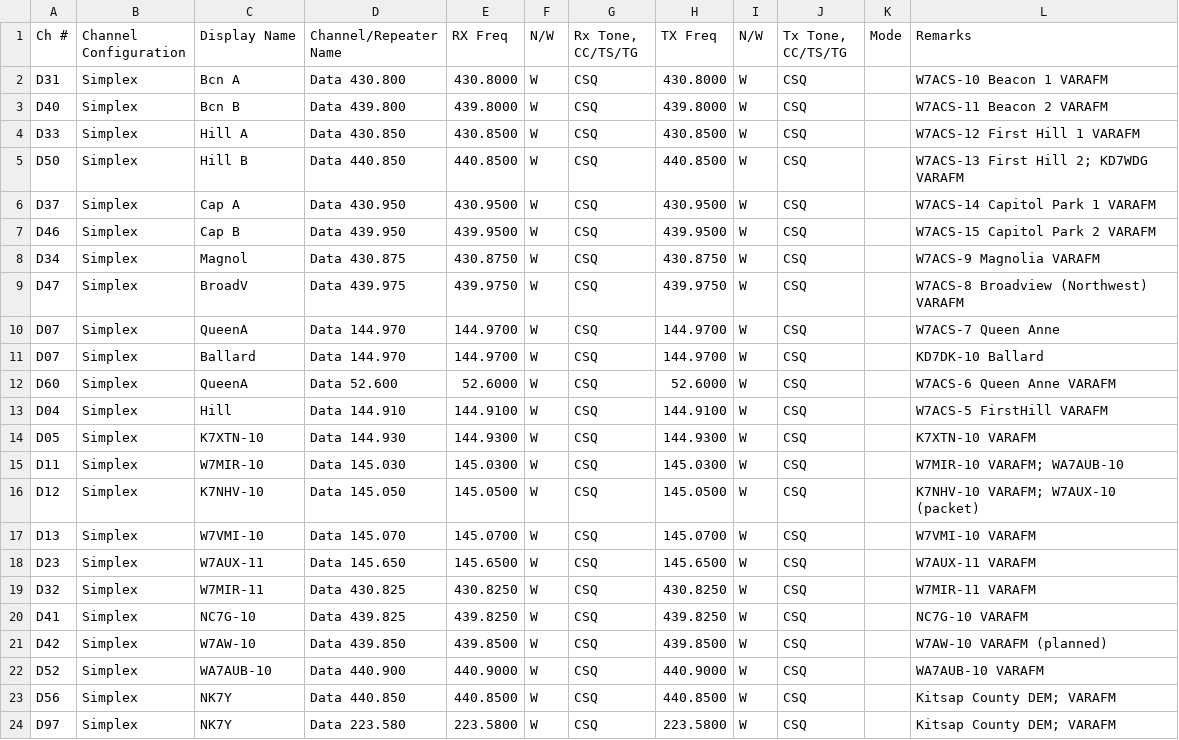
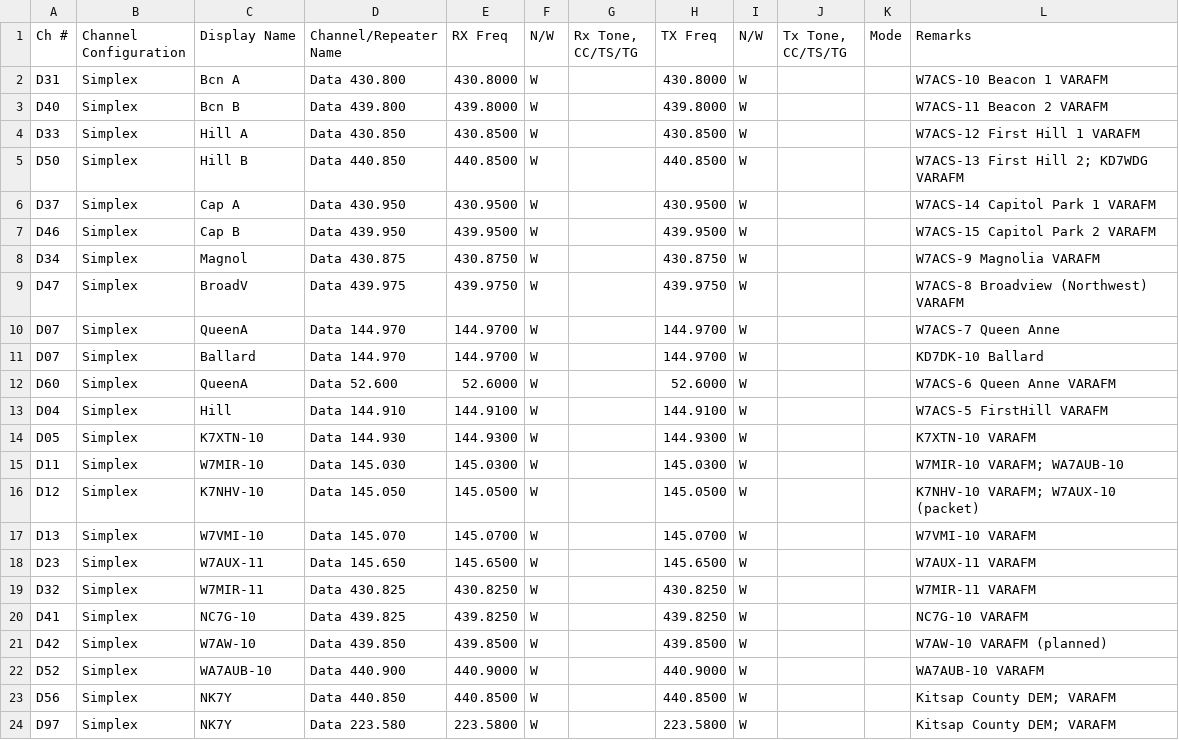
Before and after one commit to efalk/SeattleACS, a CSV file: winlink.csv, drawn as a sheet.

Commit message:
"CSQ" tone changed to None.
Where there's no tone, the entry in the record will be None, rather
than "CSQ" or some variant. The ics217 module is responsible for
translating "CSQ" to None, and the other modules are no longer
responsible for parsing "CSQ".

```diff
--- a/winlink.csv
+++ b/winlink.csv
@@ -1,24 +1,24 @@
 Ch #,"Channel Configuration",Display Name,Channel/Repeater Name,RX Freq,N/W,"Rx Tone, CC/TS/TG",TX Freq,N/W,"Tx Tone, CC/TS/TG",Mode,Remarks
-D31,Simplex,Bcn A,Data 430.800,430.8000,W,CSQ,430.8000,W,CSQ,,W7ACS-10 Beacon 1 VARAFM
-D40,Simplex,Bcn B,Data 439.800,439.8000,W,CSQ,439.8000,W,CSQ,,W7ACS-11 Beacon 2 VARAFM
-D33,Simplex,Hill A,Data 430.850,430.8500,W,CSQ,430.8500,W,CSQ,,W7ACS-12 First Hill 1 VARAFM
-D50,Simplex,Hill B,Data 440.850,440.8500,W,CSQ,440.8500,W,CSQ,,W7ACS-13 First Hill 2; KD7WDG VARAFM
-D37,Simplex,Cap A,Data 430.950,430.9500,W,CSQ,430.9500,W,CSQ,,W7ACS-14 Capitol Park 1 VARAFM
-D46,Simplex,Cap B,Data 439.950,439.9500,W,CSQ,439.9500,W,CSQ,,W7ACS-15 Capitol Park 2 VARAFM
-D34,Simplex,Magnol,Data 430.875,430.8750,W,CSQ,430.8750,W,CSQ,,W7ACS-9 Magnolia VARAFM
-D47,Simplex,BroadV,Data 439.975,439.9750,W,CSQ,439.9750,W,CSQ,,W7ACS-8 Broadview (Northwest) VARAFM
-D07,Simplex,QueenA,Data 144.970,144.9700,W,CSQ,144.9700,W,CSQ,,"W7ACS-7 Queen Anne"
-D07,Simplex,Ballard,Data 144.970,144.9700,W,CSQ,144.9700,W,CSQ,,"KD7DK-10 Ballard"
-D60,Simplex,QueenA,Data 52.600,52.6000,W,CSQ,52.6000,W,CSQ,,W7ACS-6 Queen Anne VARAFM
-D04,Simplex,Hill,Data 144.910,144.9100,W,CSQ,144.9100,W,CSQ,,W7ACS-5 FirstHill VARAFM
-D05,Simplex,K7XTN-10,Data 144.930,144.9300,W,CSQ,144.9300,W,CSQ,,K7XTN-10 VARAFM
-D11,Simplex,W7MIR-10,Data 145.030,145.0300,W,CSQ,145.0300,W,CSQ,,W7MIR-10 VARAFM; WA7AUB-10
-D12,Simplex,K7NHV-10,Data 145.050,145.0500,W,CSQ,145.0500,W,CSQ,,K7NHV-10 VARAFM; W7AUX-10 (packet)
-D13,Simplex,W7VMI-10,Data 145.070,145.0700,W,CSQ,145.0700,W,CSQ,,W7VMI-10 VARAFM
-D23,Simplex,W7AUX-11,Data 145.650,145.6500,W,CSQ,145.6500,W,CSQ,,W7AUX-11 VARAFM
-D32,Simplex,W7MIR-11,Data 430.825,430.8250,W,CSQ,430.8250,W,CSQ,,W7MIR-11 VARAFM
-D41,Simplex,NC7G-10,Data 439.825,439.8250,W,CSQ,439.8250,W,CSQ,,NC7G-10 VARAFM
-D42,Simplex,W7AW-10,Data 439.850,439.8500,W,CSQ,439.8500,W,CSQ,,W7AW-10 VARAFM (planned)
-D52,Simplex,WA7AUB-10,Data 440.900,440.9000,W,CSQ,440.9000,W,CSQ,,WA7AUB-10 VARAFM
-D56,Simplex,NK7Y,Data 440.850,440.8500,W,CSQ,440.8500,W,CSQ,,Kitsap County DEM; VARAFM
-D97,Simplex,NK7Y,Data 223.580,223.5800,W,CSQ,223.5800,W,CSQ,,Kitsap County DEM; VARAFM
+D31,Simplex,Bcn A,Data 430.800,430.8000,W,,430.8000,W,,,W7ACS-10 Beacon 1 VARAFM
+D40,Simplex,Bcn B,Data 439.800,439.8000,W,,439.8000,W,,,W7ACS-11 Beacon 2 VARAFM
+D33,Simplex,Hill A,Data 430.850,430.8500,W,,430.8500,W,,,W7ACS-12 First Hill 1 VARAFM
+D50,Simplex,Hill B,Data 440.850,440.8500,W,,440.8500,W,,,W7ACS-13 First Hill 2; KD7WDG VARAFM
+D37,Simplex,Cap A,Data 430.950,430.9500,W,,430.9500,W,,,W7ACS-14 Capitol Park 1 VARAFM
+D46,Simplex,Cap B,Data 439.950,439.9500,W,,439.9500,W,,,W7ACS-15 Capitol Park 2 VARAFM
+D34,Simplex,Magnol,Data 430.875,430.8750,W,,430.8750,W,,,W7ACS-9 Magnolia VARAFM
+D47,Simplex,BroadV,Data 439.975,439.9750,W,,439.9750,W,,,W7ACS-8 Broadview (Northwest) VARAFM
+D07,Simplex,QueenA,Data 144.970,144.9700,W,,144.9700,W,,,"W7ACS-7 Queen Anne"
+D07,Simplex,Ballard,Data 144.970,144.9700,W,,144.9700,W,,,"KD7DK-10 Ballard"
+D60,Simplex,QueenA,Data 52.600,52.6000,W,,52.6000,W,,,W7ACS-6 Queen Anne VARAFM
+D04,Simplex,Hill,Data 144.910,144.9100,W,,144.9100,W,,,W7ACS-5 FirstHill VARAFM
+D05,Simplex,K7XTN-10,Data 144.930,144.9300,W,,144.9300,W,,,K7XTN-10 VARAFM
+D11,Simplex,W7MIR-10,Data 145.030,145.0300,W,,145.0300,W,,,W7MIR-10 VARAFM; WA7AUB-10
+D12,Simplex,K7NHV-10,Data 145.050,145.0500,W,,145.0500,W,,,K7NHV-10 VARAFM; W7AUX-10 (packet)
+D13,Simplex,W7VMI-10,Data 145.070,145.0700,W,,145.0700,W,,,W7VMI-10 VARAFM
+D23,Simplex,W7AUX-11,Data 145.650,145.6500,W,,145.6500,W,,,W7AUX-11 VARAFM
+D32,Simplex,W7MIR-11,Data 430.825,430.8250,W,,430.8250,W,,,W7MIR-11 VARAFM
+D41,Simplex,NC7G-10,Data 439.825,439.8250,W,,439.8250,W,,,NC7G-10 VARAFM
+D42,Simplex,W7AW-10,Data 439.850,439.8500,W,,439.8500,W,,,W7AW-10 VARAFM (planned)
+D52,Simplex,WA7AUB-10,Data 440.900,440.9000,W,,440.9000,W,,,WA7AUB-10 VARAFM
+D56,Simplex,NK7Y,Data 440.850,440.8500,W,,440.8500,W,,,Kitsap County DEM; VARAFM
+D97,Simplex,NK7Y,Data 223.580,223.5800,W,,223.5800,W,,,Kitsap County DEM; VARAFM
```
Also changed, not shown: 7 other files.
